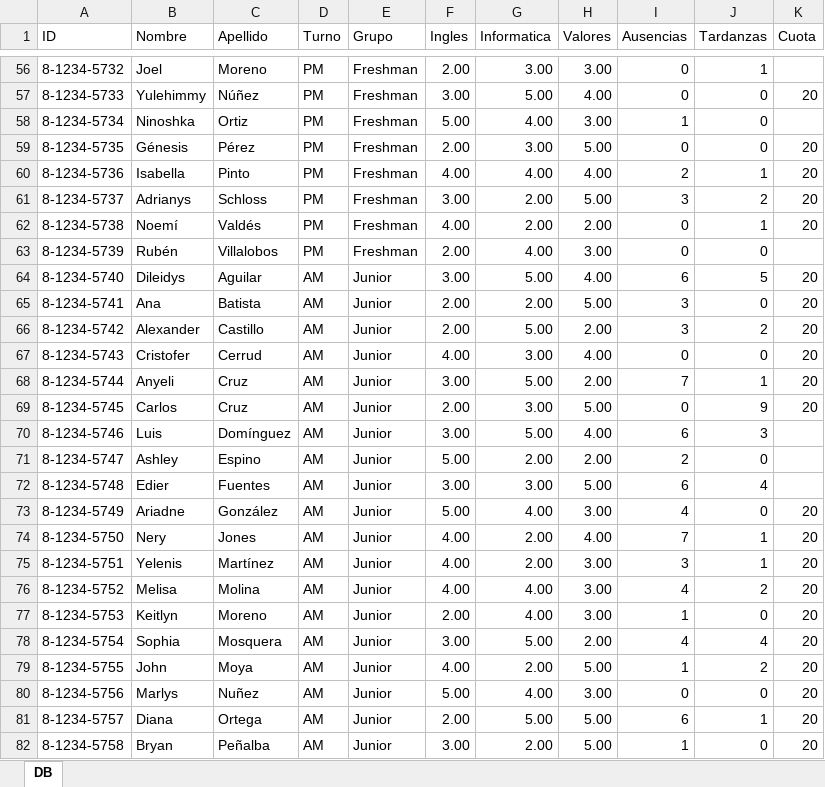
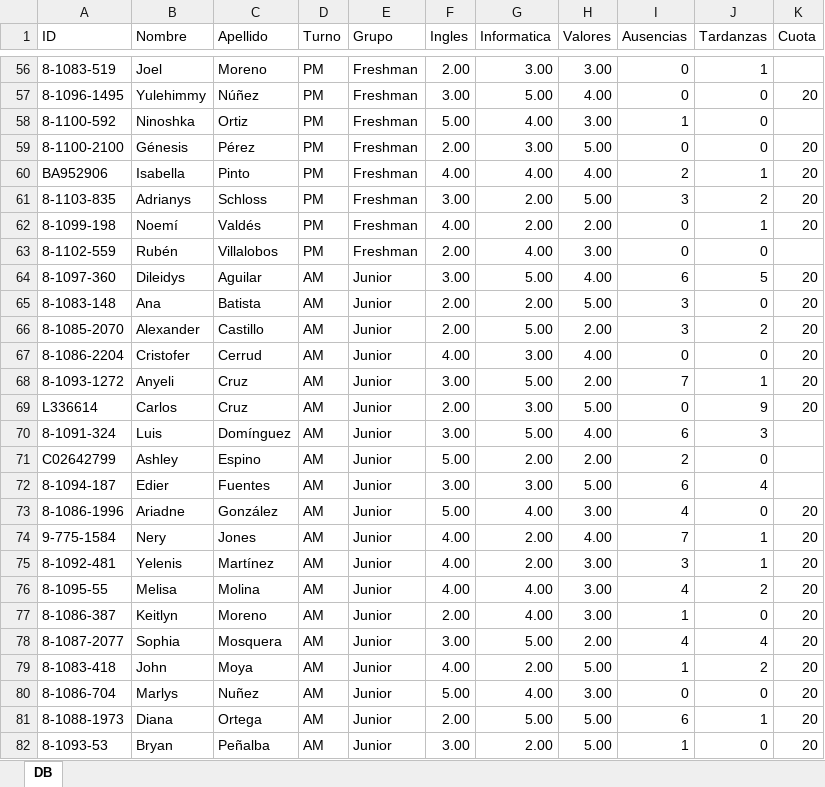
Before and after one commit to mary12war/Corte-de-Calificaciones-2026, an Excel workbook: data/CORTEPRIMERSEMESTRE2026.xlsx, sheet DB, drawn as a sheet; only a part is shown, gaps mark what is left out; values as stored, in another font and other column widths than the file's, no borders; the diff covers the shown part only; the diff names each change by its address in the sheet, - before the commit and + after, or states it on an @@ line.

```diff
--- a/data/CORTEPRIMERSEMESTRE2026.xlsx (sheet DB)
+++ b/data/CORTEPRIMERSEMESTRE2026.xlsx (sheet DB)
-A56 (ID): 8-1234-5732
+A56 (ID): 8-1083-519
-A57 (ID): 8-1234-5733
+A57 (ID): 8-1096-1495
-A58 (ID): 8-1234-5734
+A58 (ID): 8-1100-592
-A59 (ID): 8-1234-5735
+A59 (ID): 8-1100-2100
-A60 (ID): 8-1234-5736
+A60 (ID): BA952906
-A61 (ID): 8-1234-5737
+A61 (ID): 8-1103-835
-A62 (ID): 8-1234-5738
+A62 (ID): 8-1099-198
-A63 (ID): 8-1234-5739
+A63 (ID): 8-1102-559
-A64 (ID): 8-1234-5740
+A64 (ID): 8-1097-360
-A65 (ID): 8-1234-5741
+A65 (ID): 8-1083-148
-A66 (ID): 8-1234-5742
+A66 (ID): 8-1085-2070
-A67 (ID): 8-1234-5743
+A67 (ID): 8-1086-2204
-A68 (ID): 8-1234-5744
+A68 (ID): 8-1093-1272
-A69 (ID): 8-1234-5745
+A69 (ID): L336614
-A70 (ID): 8-1234-5746
+A70 (ID): 8-1091-324
-A71 (ID): 8-1234-5747
+A71 (ID): C02642799
-A72 (ID): 8-1234-5748
+A72 (ID): 8-1094-187
-A73 (ID): 8-1234-5749
+A73 (ID): 8-1086-1996
-A74 (ID): 8-1234-5750
+A74 (ID): 9-775-1584
-A75 (ID): 8-1234-5751
+A75 (ID): 8-1092-481
-A76 (ID): 8-1234-5752
+A76 (ID): 8-1095-55
-A77 (ID): 8-1234-5753
+A77 (ID): 8-1086-387
-A78 (ID): 8-1234-5754
+A78 (ID): 8-1087-2077
-A79 (ID): 8-1234-5755
+A79 (ID): 8-1083-418
-A80 (ID): 8-1234-5756
+A80 (ID): 8-1086-704
-A81 (ID): 8-1234-5757
+A81 (ID): 8-1088-1973
-A82 (ID): 8-1234-5758
+A82 (ID): 8-1093-53
```
Also changed, not shown: 151 edited cells elsewhere in this sheet.
